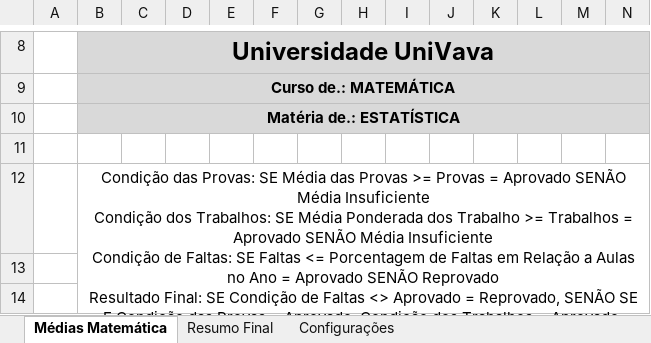
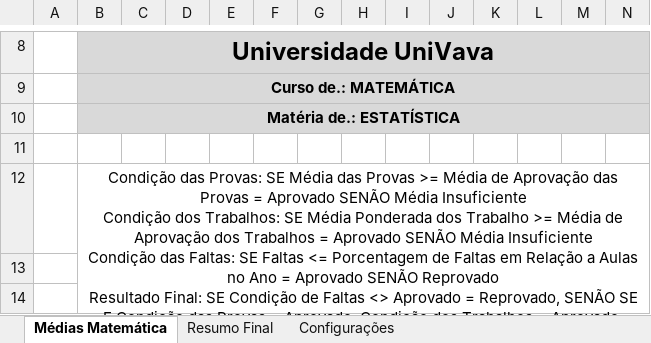
Before and after one commit to vaamonde/msexcel, an Excel workbook: 02-Avancado1-Funcoes/05-FuncoesLogica/Aula-24-ExcelAvancado1-Universidade-FuncoesLogica.xlsx, sheet Médias Matemática, drawn as a sheet; only a part is shown, gaps mark what is left out; values as stored, in another font and other column widths than the file's, no borders; charts and pictures not drawn; ↵ is a line break in a cell; the diff names each change by its address in the sheet, - before the commit and + after, or states it on an @@ line.

```diff
--- a/02-Avancado1-Funcoes/05-FuncoesLogica/Aula-24-ExcelAvancado1-Universidade-FuncoesLogica.xlsx (sheet Médias Matemática)
+++ b/02-Avancado1-Funcoes/05-FuncoesLogica/Aula-24-ExcelAvancado1-Universidade-FuncoesLogica.xlsx (sheet Médias Matemática)
-B12: …Provas >= Provas = Aprovado SENÃO Média Insuficiente ↵ Condição dos Trabalhos: SE Média Ponderada dos Trabalho >= Trabalhos = Aprovado SENÃO Média Insuficiente ↵ Condição de Faltas: SE Faltas <= Porcentagem de Faltas em Relação a Aulas no Ano = Aprovado SENÃO Reprovado ↵ Resultado Final: SE Condição de Faltas <> Aprovado = Reprovado, SENÃO SE E Condição das Provas = Aprovado, Condição dos Trabalhos = Aprovado, Condição de Faltas = Aprovado = Aprovado, SENÃO SE OU Média das Provas >= Exame, Média Ponderada dos Trabalhos >= Exame =…
+B12: …Provas >= Média de Aprovação das Provas = Aprovado SENÃO Média Insuficiente ↵ Condição dos Trabalhos: SE Média Ponderada dos Trabalho >= Média de Aprovação dos Trabalhos = Aprovado SENÃO Média Insuficiente ↵ Condição das Faltas: SE Faltas <= Porcentagem de Faltas em Relação a Aulas no Ano = Aprovado SENÃO Reprovado ↵ Resultado Final: SE Condição de Faltas <> Aprovado = Reprovado, SENÃO SE E Condição das Provas = Aprovado, Condição dos Trabalhos = Aprovado, Condição de Faltas = Aprovado = Aprovado, SENÃO SE OU Média das Provas >= Valor Exame, Média Ponderada dos Trabalhos >= Valor Exame =…
```
Also changed, not shown: 02-Avancado1-Funcoes/05-FuncoesLogica/Aula-21-ExcelAvancado1-Logica-SE-E-OU-NAO-FuncoesLogica.xlsx, 02-Avancado1-Funcoes/06-FuncoesProcura/Aula-27-ExcelAvancado1-NotasMatematica-FuncoesProcura.xlsx, 6 other files.
